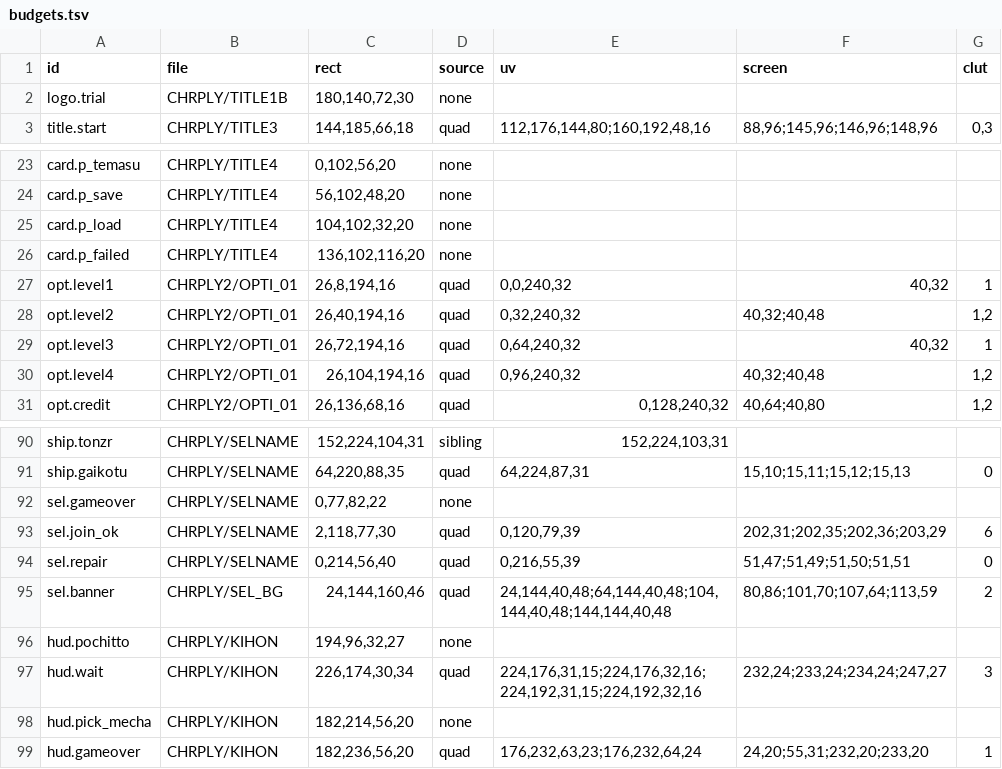
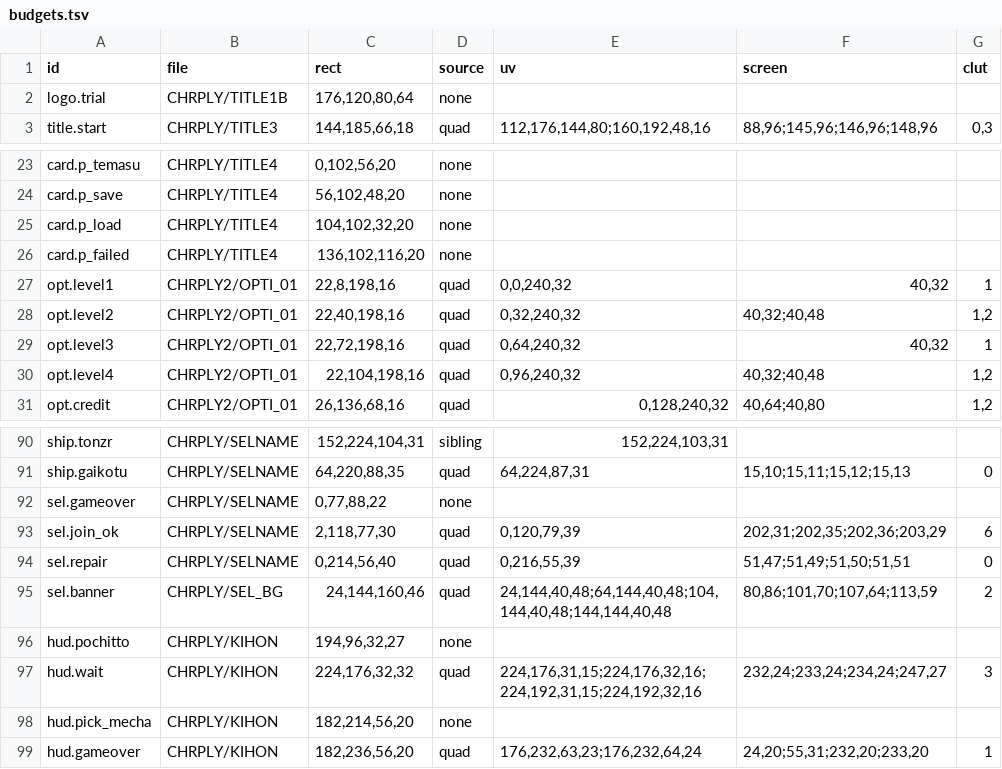
Before and after one commit to minhnhattonthat/time-bokan-series-bokan-to-ippatsu-doronbow-en, a TSV file: script/budgets.tsv, drawn as a sheet; only a part is shown, gaps mark what is left out.

```diff
--- a/script/budgets.tsv
+++ b/script/budgets.tsv
@@ -1,3 +1,3 @@
 id	file	rect	source	uv	screen	clut
-logo.trial	CHRPLY/TITLE1B	180,140,72,30	none			
+logo.trial	CHRPLY/TITLE1B	176,120,80,64	none			
 title.start	CHRPLY/TITLE3	144,185,66,18	quad	112,176,144,80;160,192,48,16	88,96;145,96;146,96;148,96	0,3
@@ -26,6 +26,6 @@ card.p_load	CHRPLY/TITLE4	104,102,32,20	none
 card.p_failed	CHRPLY/TITLE4	136,102,116,20	none			
-opt.level1	CHRPLY2/OPTI_01	26,8,194,16	quad	0,0,240,32	40,32	1
-opt.level2	CHRPLY2/OPTI_01	26,40,194,16	quad	0,32,240,32	40,32;40,48	1,2
-opt.level3	CHRPLY2/OPTI_01	26,72,194,16	quad	0,64,240,32	40,32	1
-opt.level4	CHRPLY2/OPTI_01	26,104,194,16	quad	0,96,240,32	40,32;40,48	1,2
+opt.level1	CHRPLY2/OPTI_01	22,8,198,16	quad	0,0,240,32	40,32	1
+opt.level2	CHRPLY2/OPTI_01	22,40,198,16	quad	0,32,240,32	40,32;40,48	1,2
+opt.level3	CHRPLY2/OPTI_01	22,72,198,16	quad	0,64,240,32	40,32	1
+opt.level4	CHRPLY2/OPTI_01	22,104,198,16	quad	0,96,240,32	40,32;40,48	1,2
 opt.credit	CHRPLY2/OPTI_01	26,136,68,16	quad	0,128,240,32	40,64;40,80	1,2
@@ -91,3 +91,3 @@ ship.tonzr	CHRPLY/SELNAME	152,224,104,31	sibling	152,224,103,31
 ship.gaikotu	CHRPLY/SELNAME	64,220,88,35	quad	64,224,87,31	15,10;15,11;15,12;15,13	0
-sel.gameover	CHRPLY/SELNAME	0,77,82,22	none			
+sel.gameover	CHRPLY/SELNAME	0,77,88,22	none			
 sel.join_ok	CHRPLY/SELNAME	2,118,77,30	quad	0,120,79,39	202,31;202,35;202,36;203,29	6
@@ -96,3 +96,3 @@ sel.banner	CHRPLY/SEL_BG	24,144,160,46	quad	24,144,40,48;64,144,40,48;104,144,40
 hud.pochitto	CHRPLY/KIHON	194,96,32,27	none			
-hud.wait	CHRPLY/KIHON	226,174,30,34	quad	224,176,31,15;224,176,32,16;224,192,31,15;224,192,32,16	232,24;233,24;234,24;247,27	3
+hud.wait	CHRPLY/KIHON	224,176,32,32	quad	224,176,31,15;224,176,32,16;224,192,31,15;224,192,32,16	232,24;233,24;234,24;247,27	3
 hud.pick_mecha	CHRPLY/KIHON	182,214,56,20	none			
```
Also changed, not shown: script/en/graphics.tsv, script/graphics.tsv, 8 other files.
